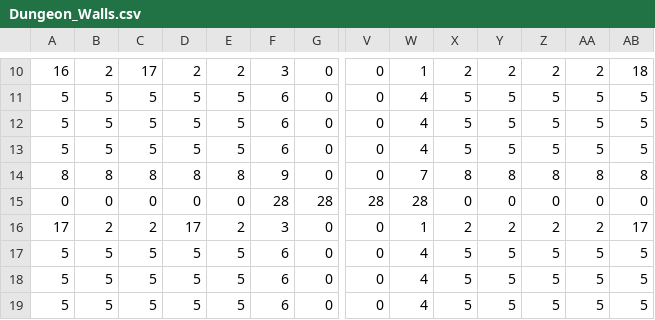
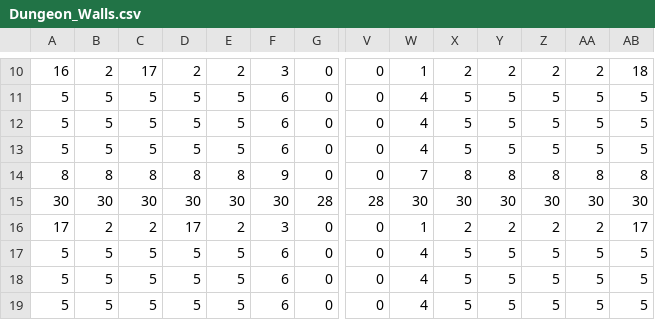
Before and after one commit to Korvar/GhostDungeon, a CSV file: assets/data/Dungeon_Walls.csv, drawn as a sheet; only a part is shown, gaps mark what is left out; the diff names each change by its address in the sheet, - before the commit and + after, or states it on an @@ line.

```diff
--- a/assets/data/Dungeon_Walls.csv
+++ b/assets/data/Dungeon_Walls.csv
-A15: 0
+A15: 30
-B15: 0
+B15: 30
-C15: 0
+C15: 30
-D15: 0
+D15: 30
-E15: 0
+E15: 30
-F15: 28
+F15: 30
-W15: 28
+W15: 30
-X15: 0
+X15: 30
-Y15: 0
+Y15: 30
-Z15: 0
+Z15: 30
-AA15: 0
+AA15: 30
-AB15: 0
+AB15: 30
```
Also changed, not shown: 16 other files.
